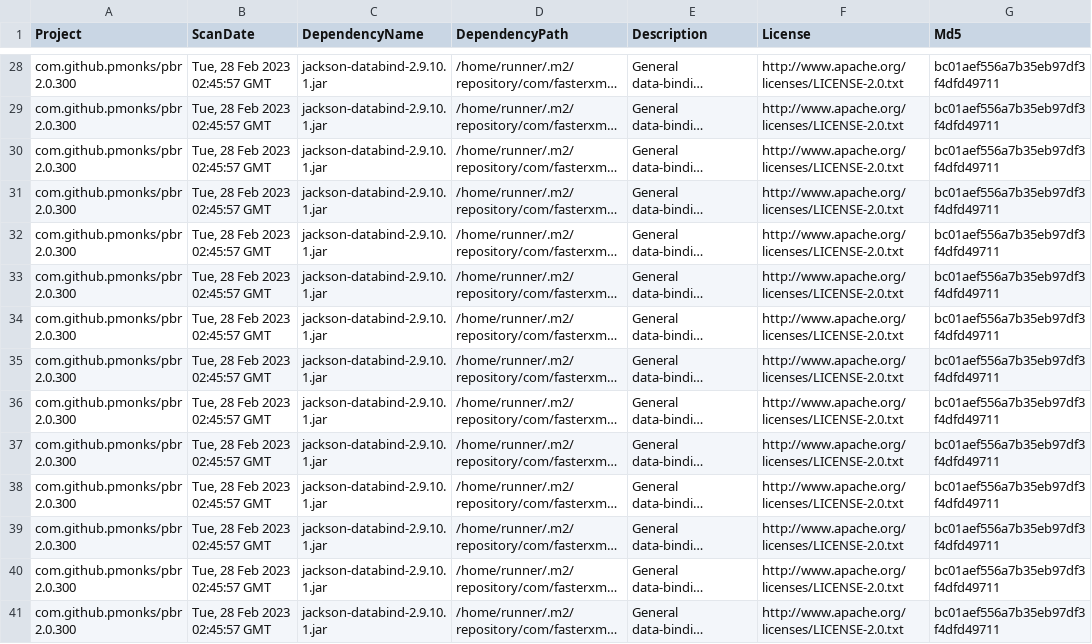
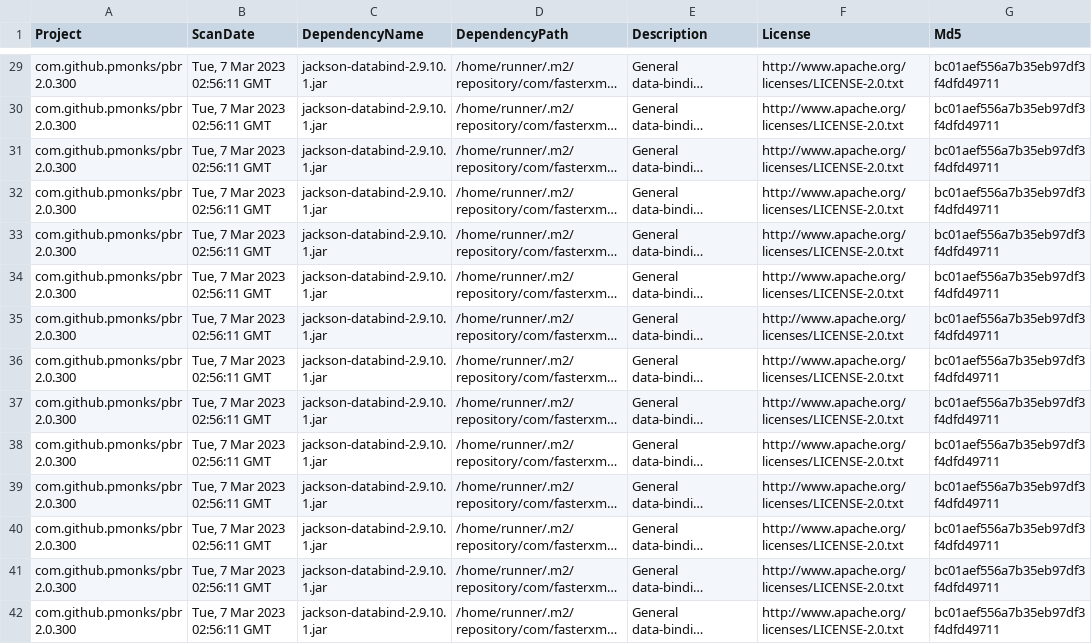
Before and after one commit to pmonks/pbr, a CSV file: nvd/dependency-check-report.csv, drawn as a sheet; only a part is shown, gaps mark what is left out; long unchanged cells end in …; addresses are those after the commit; the diff covers the shown part only; the diff names each change by its address in the sheet, - before the commit and + after, or states it on an @@ line.

```diff
--- a/nvd/dependency-check-report.csv
+++ b/nvd/dependency-check-report.csv
-B29:B42 (ScanDate): Tue, 28 Feb 2023 02:45:57 GMT
+B29:B42 (ScanDate): Tue, 7 Mar 2023 02:56:11 GMT
```
Also changed, not shown: 1 added row and 39 edited cells elsewhere in this file, 7 other files.
